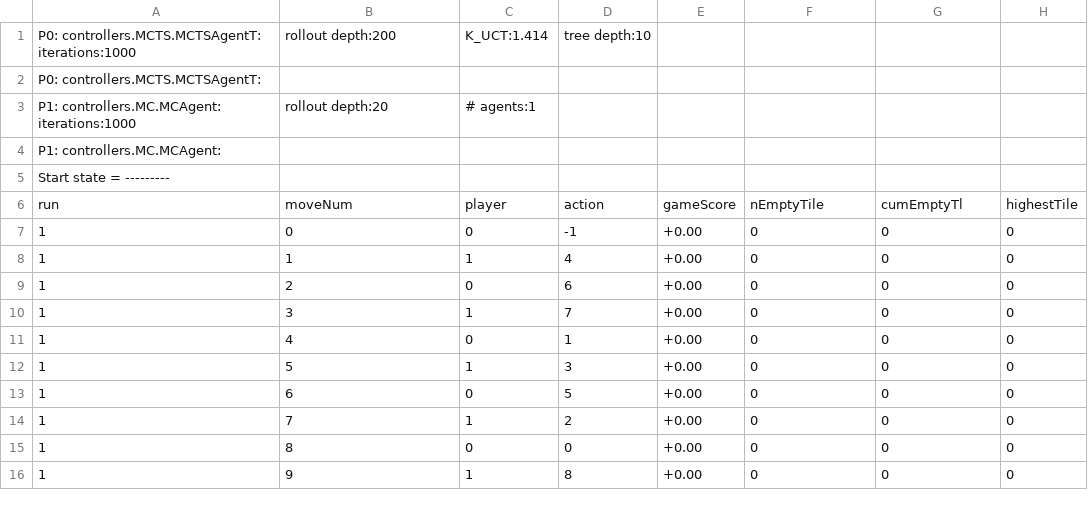
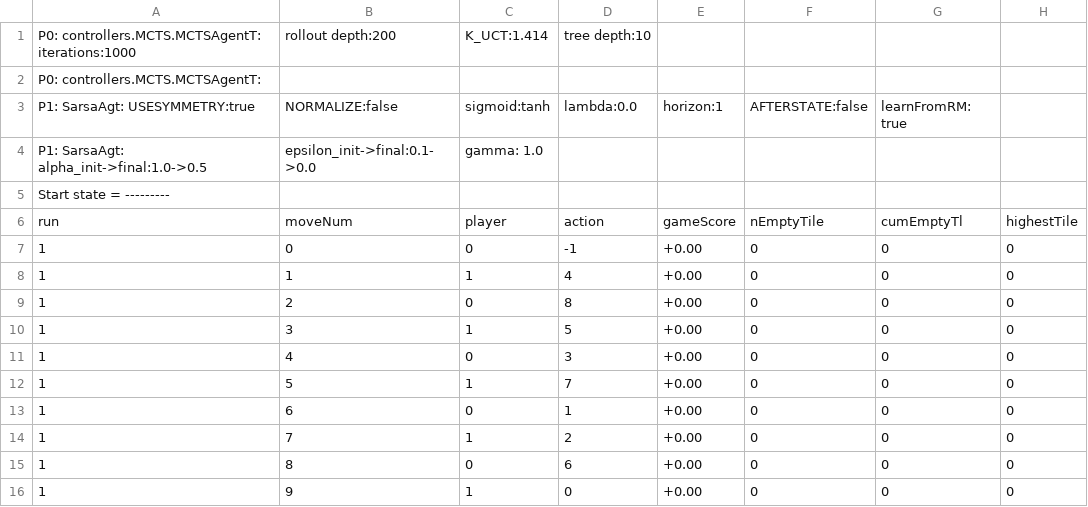
Before and after one commit to WolfgangKonen/GBG, a CSV file: agents/TicTacToe/csv/playStats.csv, drawn as a sheet.

```diff
--- a/agents/TicTacToe/csv/playStats.csv
+++ b/agents/TicTacToe/csv/playStats.csv
@@ -2,4 +2,4 @@ P0: controllers.MCTS.MCTSAgentT: iterations:1000, rollout depth:200, K_UCT:1.414
 P0: controllers.MCTS.MCTSAgentT:
-P1: controllers.MC.MCAgent: iterations:1000, rollout depth:20, # agents:1
-P1: controllers.MC.MCAgent:
+P1: SarsaAgt: USESYMMETRY:true, NORMALIZE:false, sigmoid:tanh, lambda:0.0, horizon:1, AFTERSTATE:false, learnFromRM: true
+P1: SarsaAgt: alpha_init->final:1.0->0.5, epsilon_init->final:0.1->0.0, gamma: 1.0
 Start state = ---------
@@ -8,9 +8,9 @@ run, moveNum, player, action, gameScore, nEmptyTile, cumEmptyTl, highestTile
 1, 1, 1, 4, +0.00, 0, 0, 0
-1, 2, 0, 6, +0.00, 0, 0, 0
-1, 3, 1, 7, +0.00, 0, 0, 0
-1, 4, 0, 1, +0.00, 0, 0, 0
-1, 5, 1, 3, +0.00, 0, 0, 0
-1, 6, 0, 5, +0.00, 0, 0, 0
+1, 2, 0, 8, +0.00, 0, 0, 0
+1, 3, 1, 5, +0.00, 0, 0, 0
+1, 4, 0, 3, +0.00, 0, 0, 0
+1, 5, 1, 7, +0.00, 0, 0, 0
+1, 6, 0, 1, +0.00, 0, 0, 0
 1, 7, 1, 2, +0.00, 0, 0, 0
-1, 8, 0, 0, +0.00, 0, 0, 0
-1, 9, 1, 8, +0.00, 0, 0, 0
+1, 8, 0, 6, +0.00, 0, 0, 0
+1, 9, 1, 0, +0.00, 0, 0, 0
```
Also changed, not shown: agents/ConnectFour/csv/playStats.csv, 39 other files.
